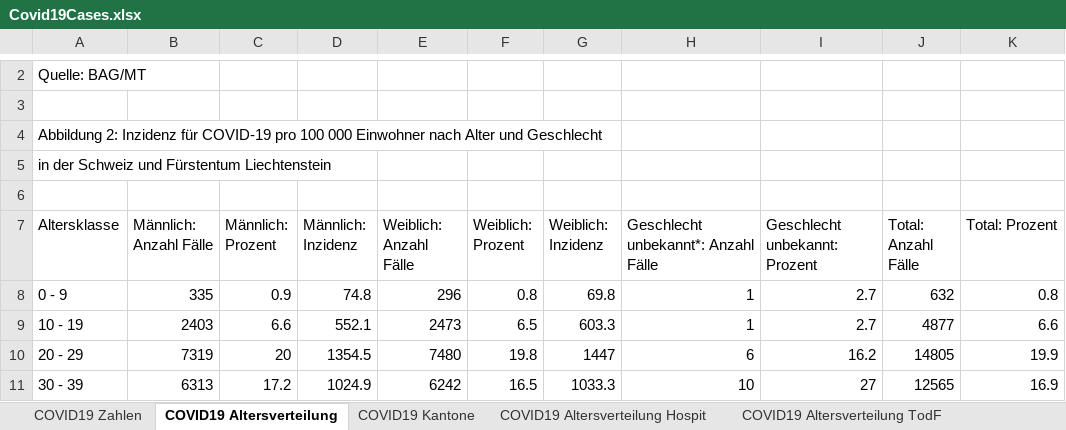
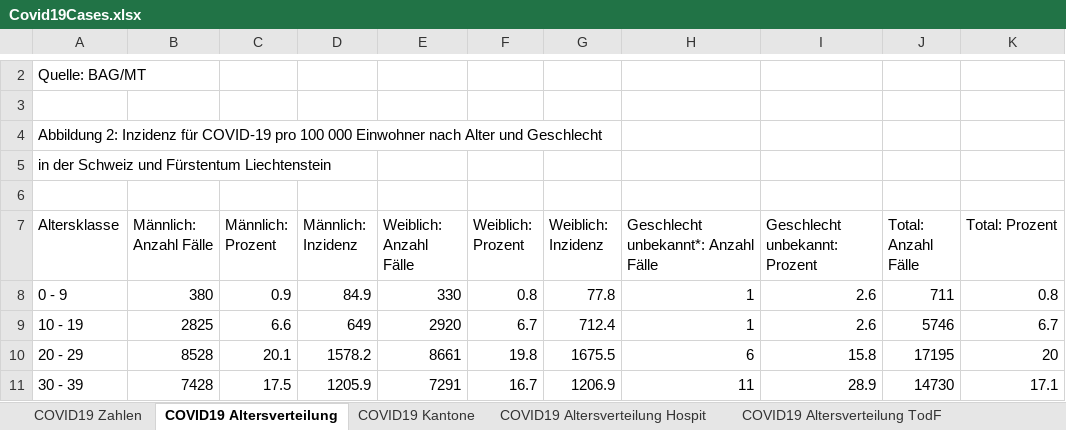
Before and after one commit to dankaufmann/f-curve, an Excel workbook: Data/Covid19Cases.xlsx, sheet COVID19 Altersverteilung, drawn as a sheet; only a part is shown, gaps mark what is left out; values as stored, in another font and other column widths than the file's, no borders; the diff covers the shown part only; the diff names each change by its address in the sheet, - before the commit and + after, or states it on an @@ line.

```diff
--- a/Data/Covid19Cases.xlsx (sheet COVID19 Altersverteilung)
+++ b/Data/Covid19Cases.xlsx (sheet COVID19 Altersverteilung)
-B8 (Männlich: Anzahl Fälle): 335
+B8 (Männlich: Anzahl Fälle): 380
-D8 (Männlich: Inzidenz): 74.8
+D8 (Männlich: Inzidenz): 84.9
-E8 (Weiblich: Anzahl Fälle): 296
+E8 (Weiblich: Anzahl Fälle): 330
-G8 (Weiblich: Inzidenz): 69.8
+G8 (Weiblich: Inzidenz): 77.8
-I8:I9 (Geschlecht unbekannt: Prozent): 2.7
+I8:I9 (Geschlecht unbekannt: Prozent): 2.6
-J8 (Total: Anzahl Fälle): 632
+J8 (Total: Anzahl Fälle): 711
-B9 (Männlich: Anzahl Fälle): 2403
+B9 (Männlich: Anzahl Fälle): 2825
-D9 (Männlich: Inzidenz): 552.1
+D9 (Männlich: Inzidenz): 649
-E9 (Weiblich: Anzahl Fälle): 2473
+E9 (Weiblich: Anzahl Fälle): 2920
-F9 (Weiblich: Prozent): 6.5
+F9 (Weiblich: Prozent): 6.7
-G9 (Weiblich: Inzidenz): 603.3
+G9 (Weiblich: Inzidenz): 712.4
-J9 (Total: Anzahl Fälle): 4877
+J9 (Total: Anzahl Fälle): 5746
-K9 (Total: Prozent): 6.6
+K9 (Total: Prozent): 6.7
-B10 (Männlich: Anzahl Fälle): 7319
+B10 (Männlich: Anzahl Fälle): 8528
-C10 (Männlich: Prozent): 20
+C10 (Männlich: Prozent): 20.1
-D10 (Männlich: Inzidenz): 1354.5
+D10 (Männlich: Inzidenz): 1578.2
-E10 (Weiblich: Anzahl Fälle): 7480
+E10 (Weiblich: Anzahl Fälle): 8661
-G10 (Weiblich: Inzidenz): 1447
+G10 (Weiblich: Inzidenz): 1675.5
-I10 (Geschlecht unbekannt: Prozent): 16.2
+I10 (Geschlecht unbekannt: Prozent): 15.8
-J10 (Total: Anzahl Fälle): 14805
+J10 (Total: Anzahl Fälle): 17195
-K10 (Total: Prozent): 19.9
+K10 (Total: Prozent): 20
-B11 (Männlich: Anzahl Fälle): 6313
+B11 (Männlich: Anzahl Fälle): 7428
-C11 (Männlich: Prozent): 17.2
+C11 (Männlich: Prozent): 17.5
-D11 (Männlich: Inzidenz): 1024.9
+D11 (Männlich: Inzidenz): 1205.9
-E11 (Weiblich: Anzahl Fälle): 6242
+E11 (Weiblich: Anzahl Fälle): 7291
-F11 (Weiblich: Prozent): 16.5
+F11 (Weiblich: Prozent): 16.7
-G11 (Weiblich: Inzidenz): 1033.3
+G11 (Weiblich: Inzidenz): 1206.9
-H11: 10
+H11: 11
-I11 (Geschlecht unbekannt: Prozent): 27
+I11 (Geschlecht unbekannt: Prozent): 28.9
-J11 (Total: Anzahl Fälle): 12565
+J11 (Total: Anzahl Fälle): 14730
-K11 (Total: Prozent): 16.9
+K11 (Total: Prozent): 17.1
```
Also changed, not shown: 43 edited cells elsewhere in this sheet, sheet COVID19 Zahlen, sheet COVID19 Kantone, sheet COVID19 Altersverteilung Hospit, sheet COVID19 Isolation Quarantäne, sheet COVID19 Altersverteilung TodF, Data/Covid19CasesJH.xlsx, 37 other files.
